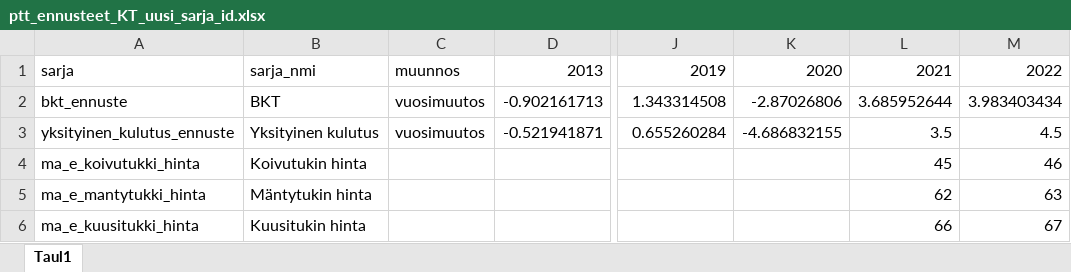
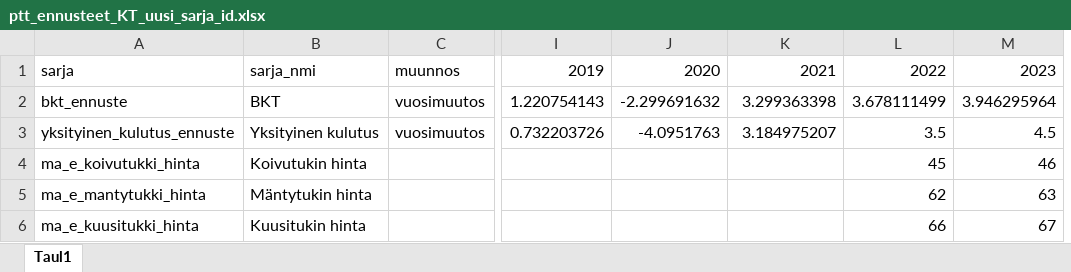
Before and after one commit to pttry/pttrobo, an Excel workbook: ptt_ennusteet_KT_uusi_sarja_id.xlsx, sheet Taul1, drawn as a sheet; only a part is shown, gaps mark what is left out; values as stored, in another font and other column widths than the file's, no borders; removed rows and columns are numbered as before the commit, all else as after; the diff names each change by its address in the sheet, - before the commit and + after, or states it on an @@ line.

Commit message:
data update

```diff
--- a/ptt_ennusteet_KT_uusi_sarja_id.xlsx (sheet Taul1)
+++ b/ptt_ennusteet_KT_uusi_sarja_id.xlsx (sheet Taul1)
-column D, rows 1-3: 2013 | -0.902161713 | -0.521941871
+column I, rows 1-3: 2019 | 1.220754143 | 0.732203726
-J1: 2019
+J1: 2020
-K1: 2020
+K1: 2021
-L1: 2021
+L1: 2022
-M1: 2022
+M1: 2023
-J2: 1.343314508
+J2: -2.299691632
-K2: -2.87026806
+K2: 3.299363398
-L2: 3.685952644
+L2: 3.678111499
-M2: 3.983403434
+M2: 3.946295964
-J3: 0.655260284
+J3: -4.0951763
-K3: -4.686832155
+K3: 3.184975207
```
Also changed, not shown: formulas that keep their value, ptt_ennusteet_KT.xlsx, 4 other files.
